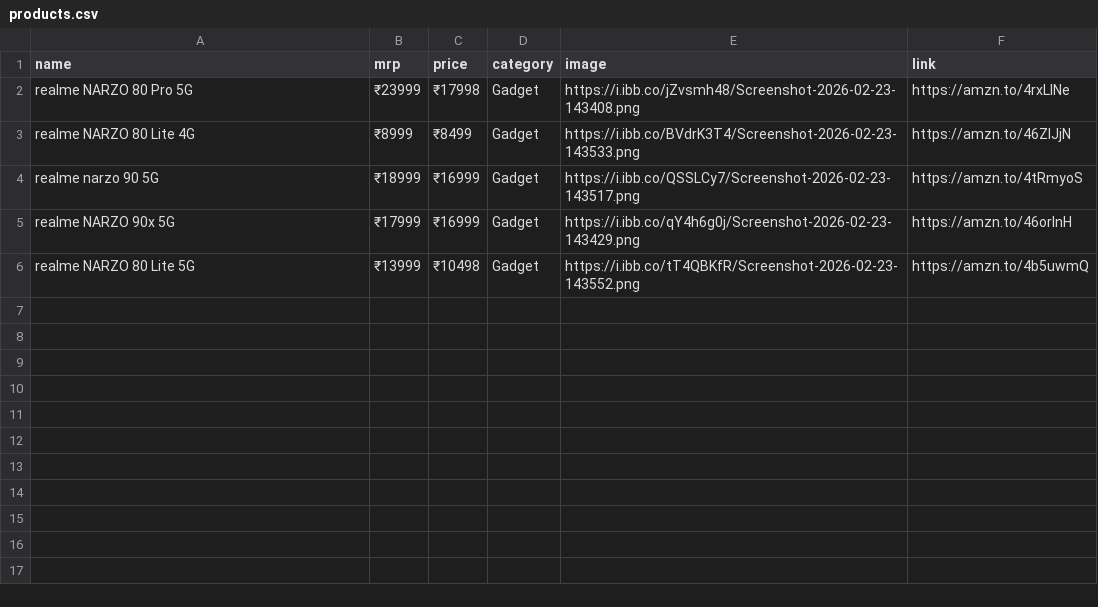
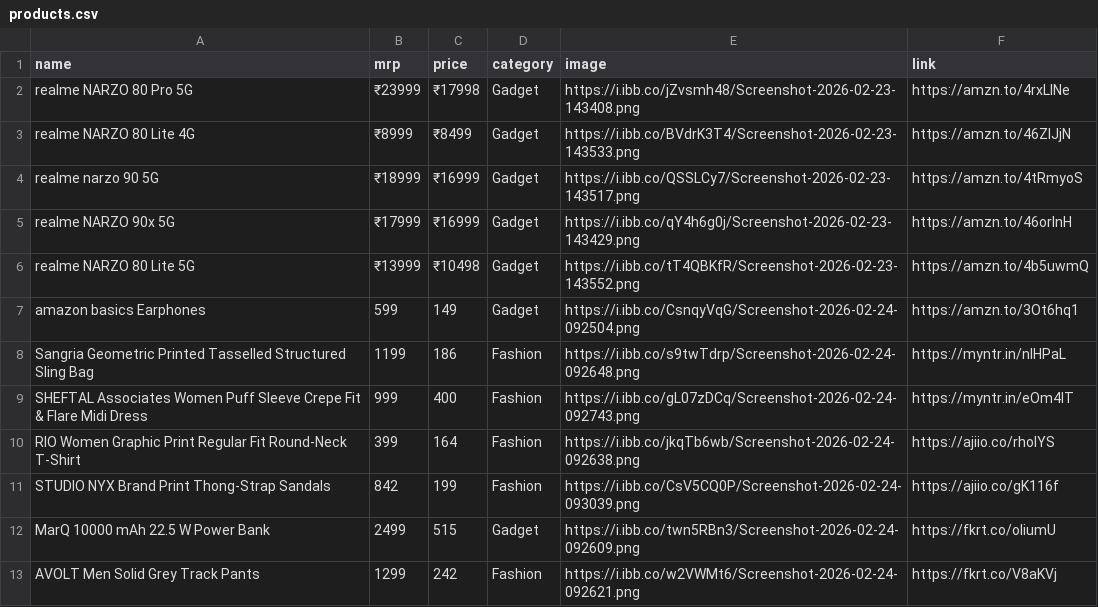
Before and after one commit to Aarif-khan-mohammad/AffliateStore, a CSV file: products.csv, drawn as a sheet; the diff names each change by its address in the sheet, - before the commit and + after, or states it on an @@ line.

```diff
--- a/products.csv
+++ b/products.csv
+row 7: amazon basics Earphones | 599 | 149 | Gadget | https://i.ibb.co/CsnqyVqG/Screenshot-2026-02-24-092504.png | https://amzn.to/3Ot6hq1
+row 8: Sangria Geometric Printed Tasselled Structured Sling Bag | 1199 | 186 | Fashion | https://i.ibb.co/s9twTdrp/Screenshot-2026-02-24-092648.png | https://myntr.in/nlHPaL
+row 9: SHEFTAL Associates Women Puff Sleeve Crepe Fit & Flare Midi Dress | 999 | 400 | Fashion | https://i.ibb.co/gL07zDCq/Screenshot-2026-02-24-092743.png | https://myntr.in/eOm4lT
+row 10: RIO Women Graphic Print Regular Fit Round-Neck T-Shirt | 399 | 164 | Fashion | https://i.ibb.co/jkqTb6wb/Screenshot-2026-02-24-092638.png | https://ajiio.co/rholYS
+row 11: STUDIO NYX Brand Print Thong-Strap Sandals | 842 | 199 | Fashion | https://i.ibb.co/CsV5CQ0P/Screenshot-2026-02-24-093039.png | https://ajiio.co/gK116f
+row 12: MarQ 10000 mAh 22.5 W Power Bank | 2499 | 515 | Gadget | https://i.ibb.co/twn5RBn3/Screenshot-2026-02-24-092609.png | https://fkrt.co/oIiumU
+row 13: AVOLT Men Solid Grey Track Pants | 1299 | 242 | Fashion | https://i.ibb.co/w2VWMt6/Screenshot-2026-02-24-092621.png | https://fkrt.co/V8aKVj
```
Also changed, not shown: 1 other file.
